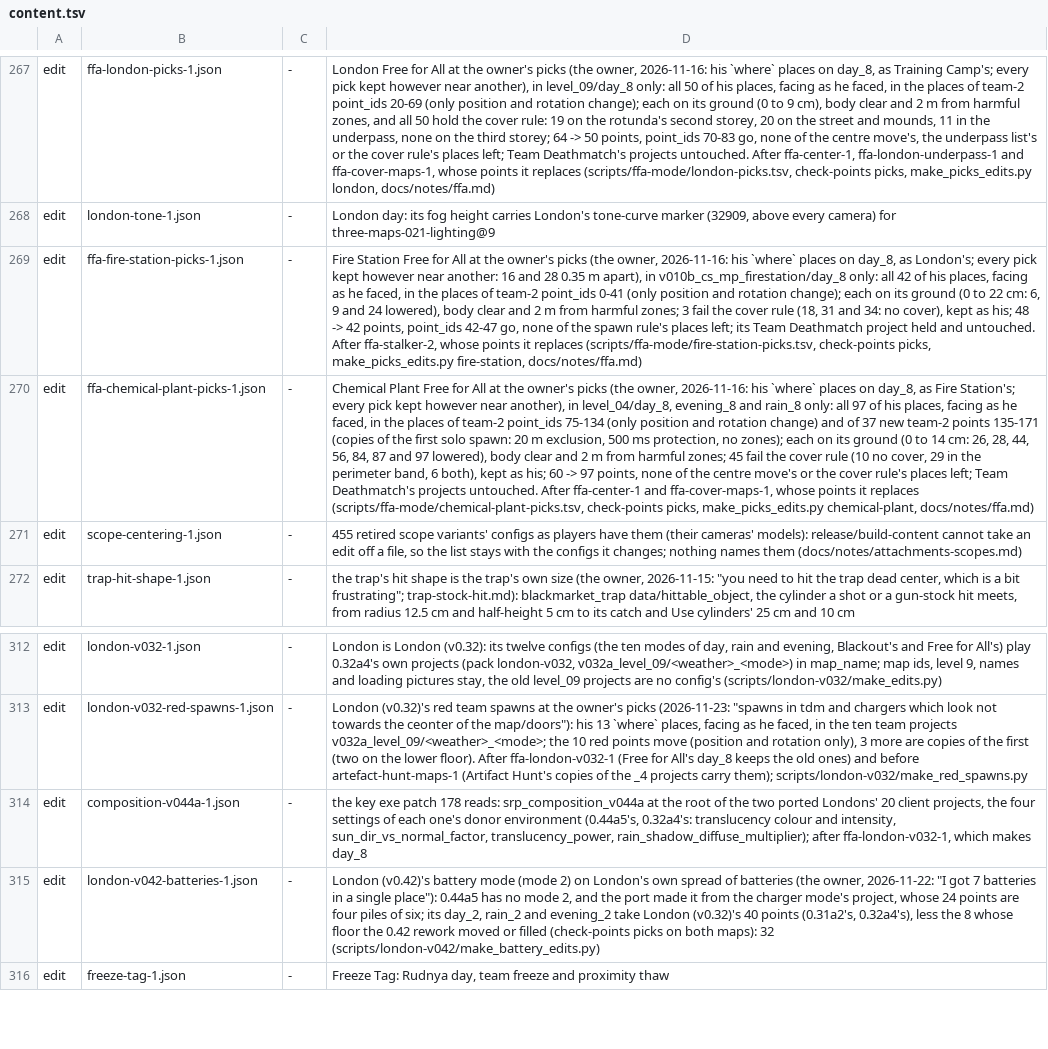
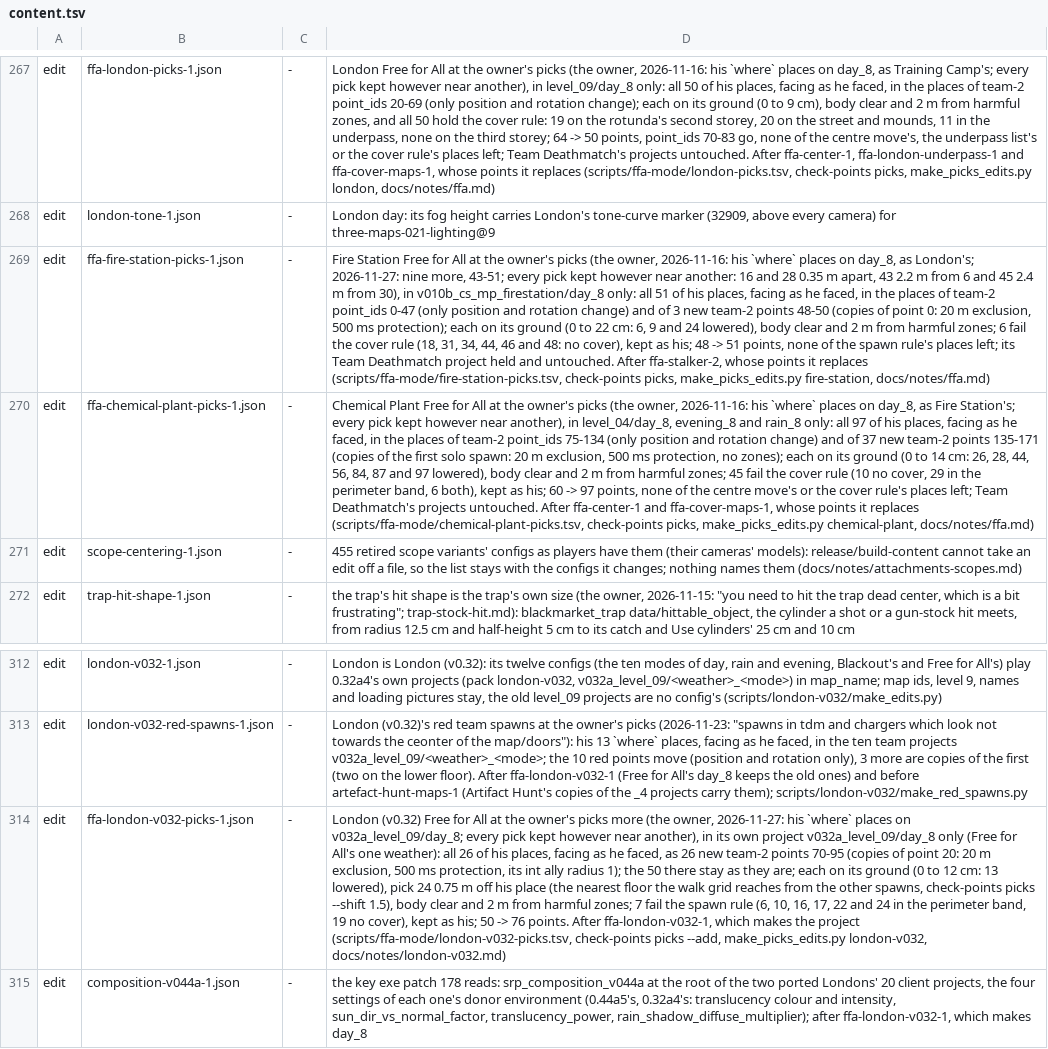
Before and after one commit to srp-survarium/skhid-srp, a TSV file: release/content.tsv, drawn as a sheet; only a part is shown, gaps mark what is left out; the shorter side is filled out with more unchanged rows; the diff names each change by its address in the sheet, - before the commit and + after, or states it on an @@ line.

```diff
--- a/release/content.tsv
+++ b/release/content.tsv
-D269: …as London's; every pick kept however near another: 16 and 28 0.35 m apart), in v010b_cs_mp_firestation/day_8 only: all 42 of his places, facing as he faced, in the places of team-2 point_ids 0-41 (only position and rotation change); each on its ground (0 to 22 cm: 6, 9 and 24 lowered), body clear and 2 m from harmful zones; 3 fail the cover rule (18, 31 and 34: no cover), kept as his; 48 -> 42 points, point_ids 42-47 go, none of…
+D269: …as London's; 2026-11-27: nine more, 43-51; every pick kept however near another: 16 and 28 0.35 m apart, 43 2.2 m from 6 and 45 2.4 m from 30), in v010b_cs_mp_firestation/day_8 only: all 51 of his places, facing as he faced, in the places of team-2 point_ids 0-47 (only position and rotation change) and of 3 new team-2 points 48-50 (copies of point 0: 20 m exclusion, 500 ms protection); each on its ground (0 to 22 cm: 6, 9 and 24 lowered), body clear and 2 m from harmful zones; 6 fail the cover rule (18, 31, 34, 44, 46 and 48: no cover), kept as his; 48 -> 51 points, none of…
+row 314: edit | ffa-london-v032-picks-1.json | - | London (v0.32) Free for All at the owner's picks more (the owner, 2026-11-27: his `where` places on v032a_level_09/day_8; every pick kept however near another), in its own project v032a_level_09/day_8 only (Free for All's one weather): all 26 of his places, facing as he faced, as 26 new team-2 points 70-95 (copies of point 20: 20 m exclusion, 500 ms protection, its int ally radius 1); the 50 there stay as they are; each on its ground (0 to 12 cm: 13 lowered), pick 24 0.75 m off his place (the nearest floor the walk grid reaches from the other spawns, check-points picks --shift 1.5), body clear and 2 m from harmful zones; 7 fail the spawn rule (6, 10, 16, 17, 22 and 24 in the perimeter band, 19 no cover), kept as his; 50 -> 76 points. After ffa-london-v032-1, which makes the project (scripts/ffa-mode/london-v032-picks.tsv, check-points picks --add, make_picks_edits.py london-v032, docs/notes/london-v032.md)
```
Also changed, not shown: srp-026g/crates/session/src/v026g/simulation_changes.tsv, srp-026g/scripts/ffa-mode/fire-station-picks.tsv, 10 other files.
